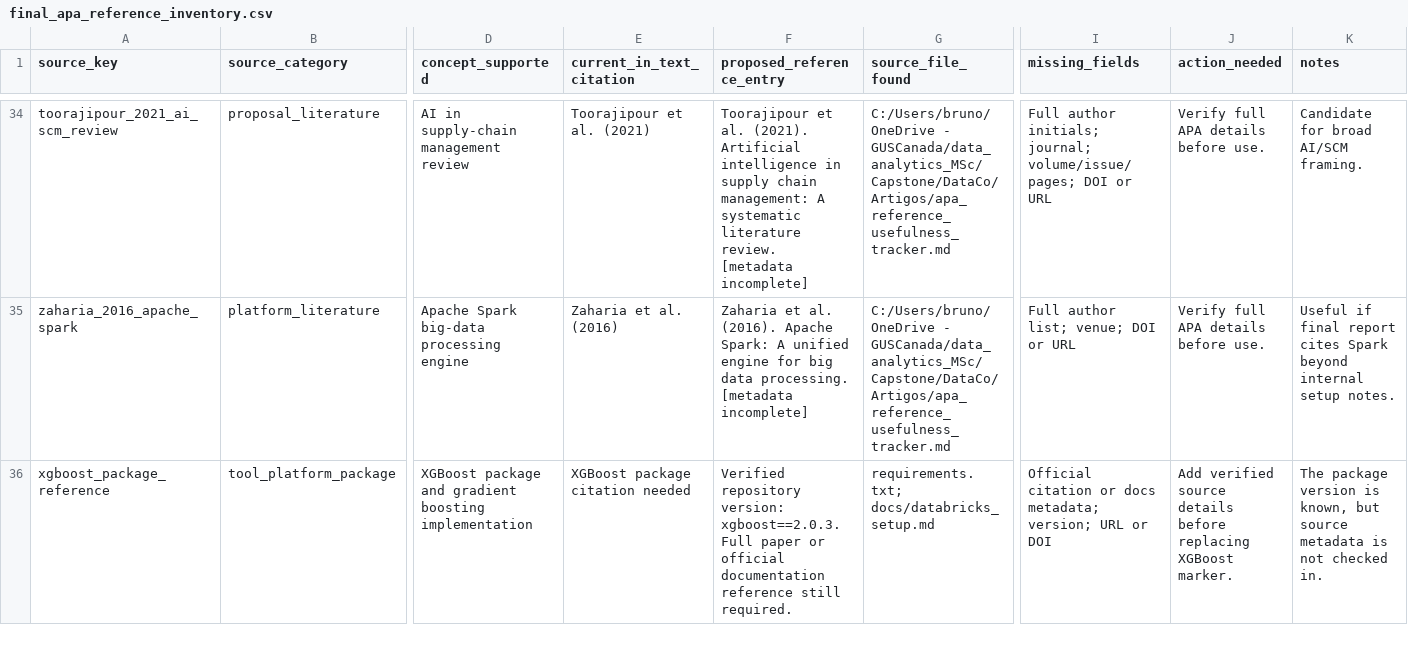
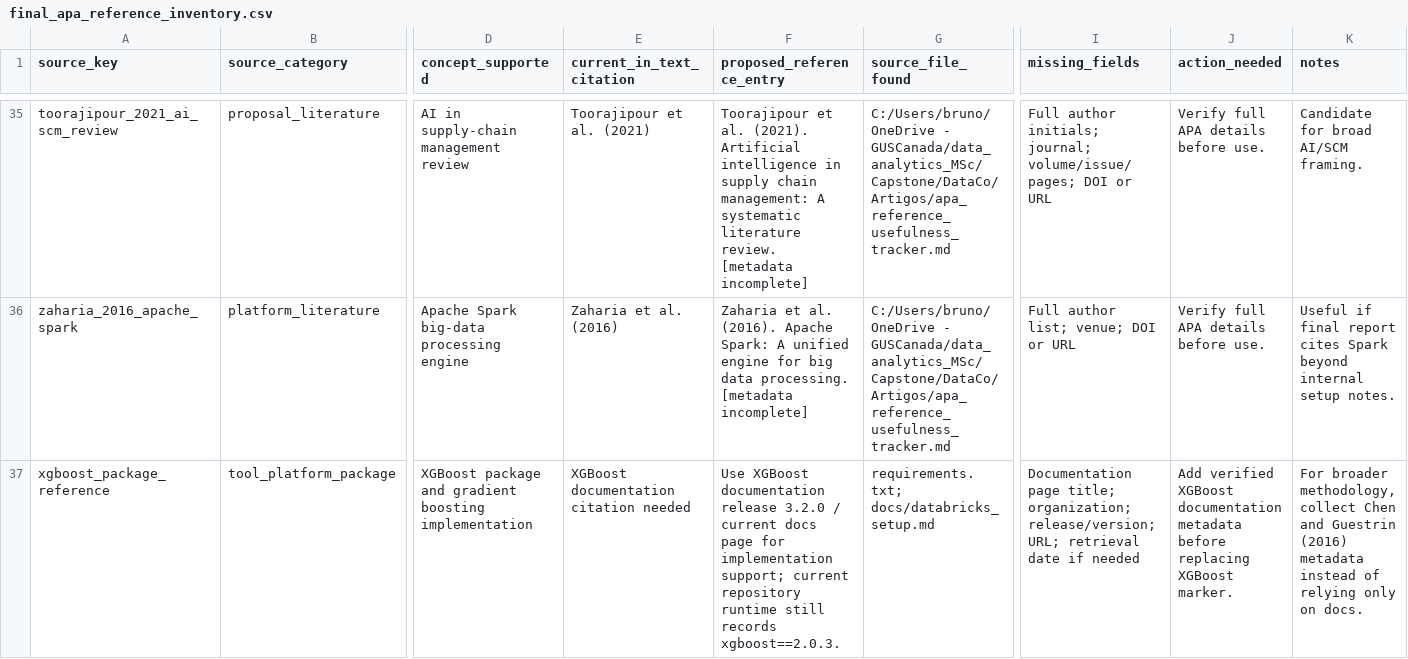
Before and after one commit to andredebreyne/dataco-capstone-group2, a CSV file: report/final_apa_reference_inventory.csv, drawn as a sheet; only a part is shown, gaps mark what is left out; addresses are those after the commit; the diff covers the shown part only; the diff names each change by its address in the sheet, - before the commit and + after, or states it on an @@ line.

Commit message:
Add capstone drafts and update APA references
Add final capstone report drafts (v1 and v2), a change log, and a gap-checklist; update APA reference inventory and reference map to replace placeholder markers with concrete suggested sources (e.g., Liu et al. 2022 for leakage, XGBoost docs / Chen & Guestrin guidance, scikit-learn Ridge guidance, Microsoft Learn Power BI with Azure Databricks) and refine tool/package reference markers. Also update selected APA reference artifacts to reflect these mapping changes. These edits prepare the report for final citation verification and tighten guidance on which external documentation or papers to use when finalizing APA entries.

```diff
--- a/report/final_apa_reference_inventory.csv
+++ b/report/final_apa_reference_inventory.csv
-E37 (current_in_text_citation): XGBoost package citation needed
+E37 (current_in_text_citation): XGBoost documentation citation needed
-F37 (proposed_reference_entry): Verified repository version: xgboost==2.0.3. Full paper or official documentation reference still required.
+F37 (proposed_reference_entry): Use XGBoost documentation release 3.2.0 / current docs page for implementation support; current repository runtime still records xgboost==2.0.3.
-I37 (missing_fields): Official citation or docs metadata; version; URL or DOI
+I37 (missing_fields): Documentation page title; organization; release/version; URL; retrieval date if needed
-J37 (action_needed): Add verified source details before replacing…
+J37 (action_needed): Add verified XGBoost documentation metadata before replacing…
-K37 (notes): The package version is known, but source metadata is not checked in.
+K37 (notes): For broader methodology, collect Chen and Guestrin (2016) metadata instead of relying only on docs.
```
Also changed, not shown: 2 added rows and 32 edited cells elsewhere in this file, report/final_selected_apa_references.csv, 6 other files.
